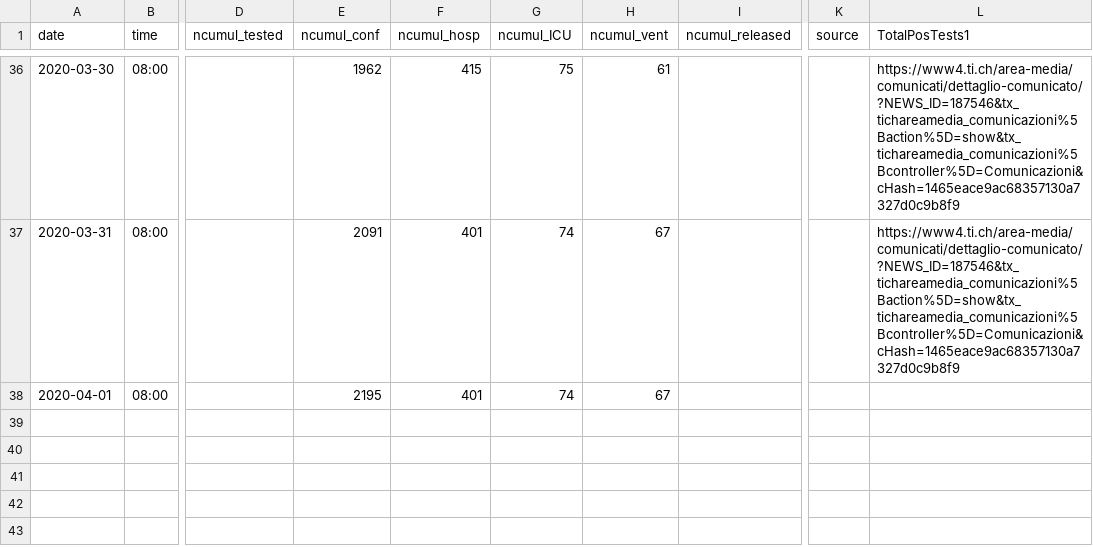
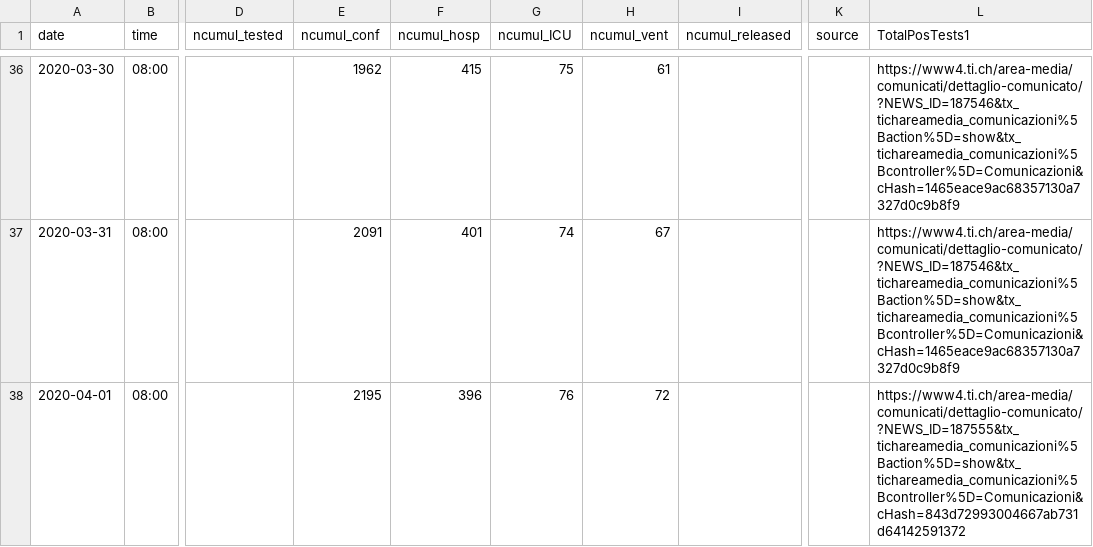
Before and after one commit to davidnussio/covid-19-ticino, a CSV file: data/covid-19-ticino.csv, drawn as a sheet; only a part is shown, gaps mark what is left out; the diff names each change by its address in the sheet, - before the commit and + after, or states it on an @@ line.

Commit message:
Update 01-04-2020 data

```diff
--- a/data/covid-19-ticino.csv
+++ b/data/covid-19-ticino.csv
-F38 (ncumul_hosp): 401
+F38 (ncumul_hosp): 396
-G38 (ncumul_ICU): 74
+G38 (ncumul_ICU): 76
-H38 (ncumul_vent): 67
+H38 (ncumul_vent): 72
-L38 (TotalPosTests1): (empty)
+L38 (TotalPosTests1): https://www4.ti.ch/area-media/comunicati/dettaglio-comunicato/?NEWS_ID=187555&tx_tichareamedia_comunicazioni%5Baction%5D=show&tx_tichareamedia_comunicazioni%5Bcontroller%5D=Comunicazioni&cHash=843d72993004667ab731d64142591372
```
